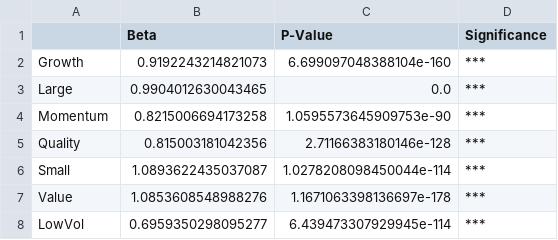
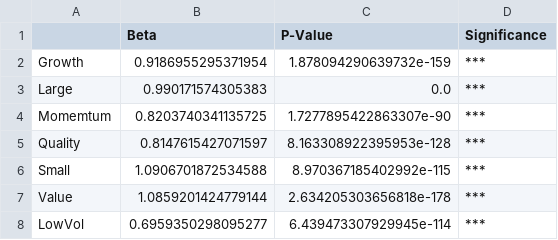
Before and after one commit to aroaroaroaro/Memoire, a CSV file: beta_results_with_significance.csv, drawn as a sheet.

```diff
--- a/beta_results_with_significance.csv
+++ b/beta_results_with_significance.csv
@@ -1,8 +1,8 @@
 ,Beta,P-Value,Significance
-Growth,0.9192243214821073,6.699097048388104e-160,***
-Large,0.9904012630043465,0.0,***
-Momentum,0.8215006694173258,1.0595573645909753e-90,***
-Quality,0.815003181042356,2.71166383180146e-128,***
-Small,1.0893622435037087,1.0278208098450044e-114,***
-Value,1.0853608548988276,1.1671063398136697e-178,***
+Growth,0.9186955295371954,1.878094290639732e-159,***
+Large,0.990171574305383,0.0,***
+Momemtum,0.8203740341135725,1.7277895422863307e-90,***
+Quality,0.8147615427071597,8.163308922395953e-128,***
+Small,1.0906701872534588,8.970367185402992e-115,***
+Value,1.0859201424779144,2.634205303656818e-178,***
 LowVol,0.6959350298095277,6.439473307929945e-114,***
```
Also changed, not shown: R2_all_periods.csv, correlation_matrix_per_periods.csv, 5 other files.
